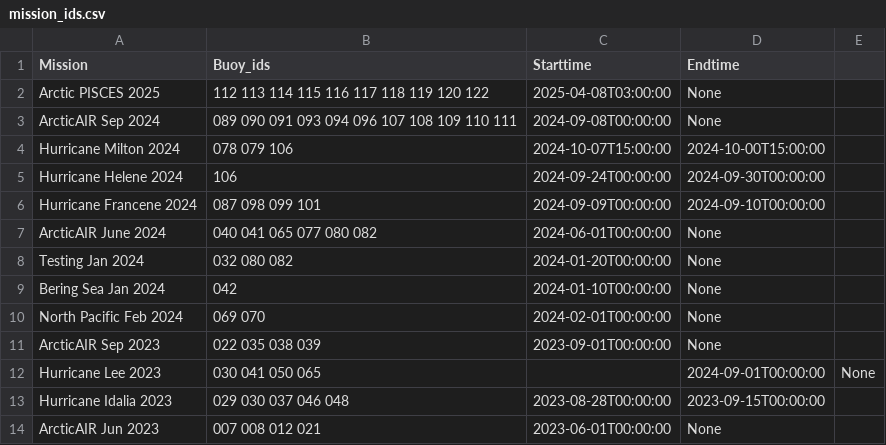
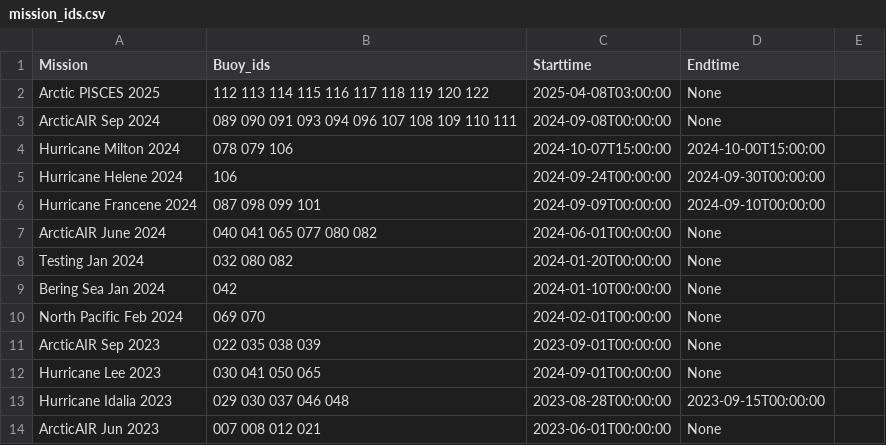
Before and after one commit to SASlabgroup/microSWIFT-Dashboard, a CSV file: mission_ids.csv, drawn as a sheet.

Commit message:
Update mission_ids.csv

```diff
--- a/mission_ids.csv
+++ b/mission_ids.csv
@@ -11,3 +11,3 @@ North Pacific Feb 2024, 069 070, 2024-02-01T00:00:00, None
 ArcticAIR Sep 2023, 022 035 038 039, 2023-09-01T00:00:00, None
-Hurricane Lee 2023, 030 041 050 065, , 2024-09-01T00:00:00, None
+Hurricane Lee 2023, 030 041 050 065, 2024-09-01T00:00:00, None
 Hurricane Idalia 2023, 029 030 037 046 048, 2023-08-28T00:00:00, 2023-09-15T00:00:00
```
